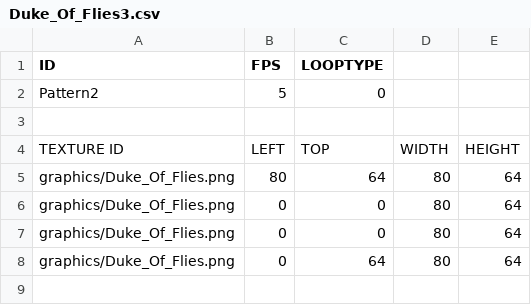
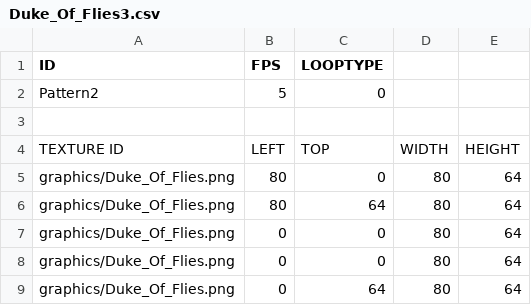
Before and after one commit to KINjoohyun/My-Isaac, a CSV file: My_Isaac-bin/animations/Duke_Of_Flies3.csv, drawn as a sheet; the diff names each change by its address in the sheet, - before the commit and + after, or states it on an @@ line.

Commit message:
door_open , door_close 이미지 크기 변경
Duke_Of_Flies3 애니메이션 변경.
 - Pattern1의 애니메이션과 너무 똑같아 웃는 표정을 짓는 프레임을 하나 추가해 패턴이 다르다는 점을 부각.

SceneGame
 - ROOM_INTERVAL 정의.

```diff
--- a/My_Isaac-bin/animations/Duke_Of_Flies3.csv
+++ b/My_Isaac-bin/animations/Duke_Of_Flies3.csv
+row 5: graphics/Duke_Of_Flies.png | 80 | 0 | 80 | 64
```
Also changed, not shown: 4 other files.
